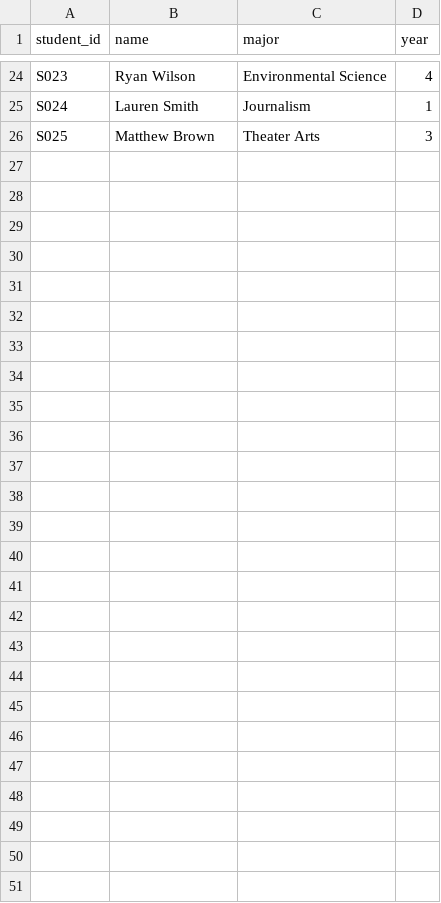
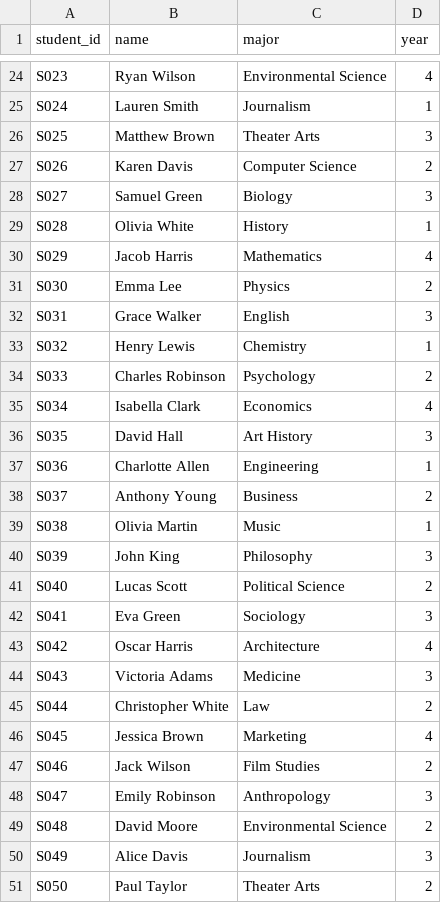
Before and after one commit to mxngjxa/database_midterm, a CSV file: data/students.csv, drawn as a sheet; only a part is shown, gaps mark what is left out.

```diff
--- a/data/students.csv
+++ b/data/students.csv
@@ -26 +26,26 @@ S024,Lauren Smith,Journalism,1
 S025,Matthew Brown,Theater Arts,3
+S026,Karen Davis,Computer Science,2
+S027,Samuel Green,Biology,3
+S028,Olivia White,History,1
+S029,Jacob Harris,Mathematics,4
+S030,Emma Lee,Physics,2
+S031,Grace Walker,English,3
+S032,Henry Lewis,Chemistry,1
+S033,Charles Robinson,Psychology,2
+S034,Isabella Clark,Economics,4
+S035,David Hall,Art History,3
+S036,Charlotte Allen,Engineering,1
+S037,Anthony Young,Business,2
+S038,Olivia Martin,Music,1
+S039,John King,Philosophy,3
+S040,Lucas Scott,Political Science,2
+S041,Eva Green,Sociology,3
+S042,Oscar Harris,Architecture,4
+S043,Victoria Adams,Medicine,3
+S044,Christopher White,Law,2
+S045,Jessica Brown,Marketing,4
+S046,Jack Wilson,Film Studies,2
+S047,Emily Robinson,Anthropology,3
+S048,David Moore,Environmental Science,2
+S049,Alice Davis,Journalism,3
+S050,Paul Taylor,Theater Arts,2
```
Also changed, not shown: data/books.csv, data/loan.csv.
